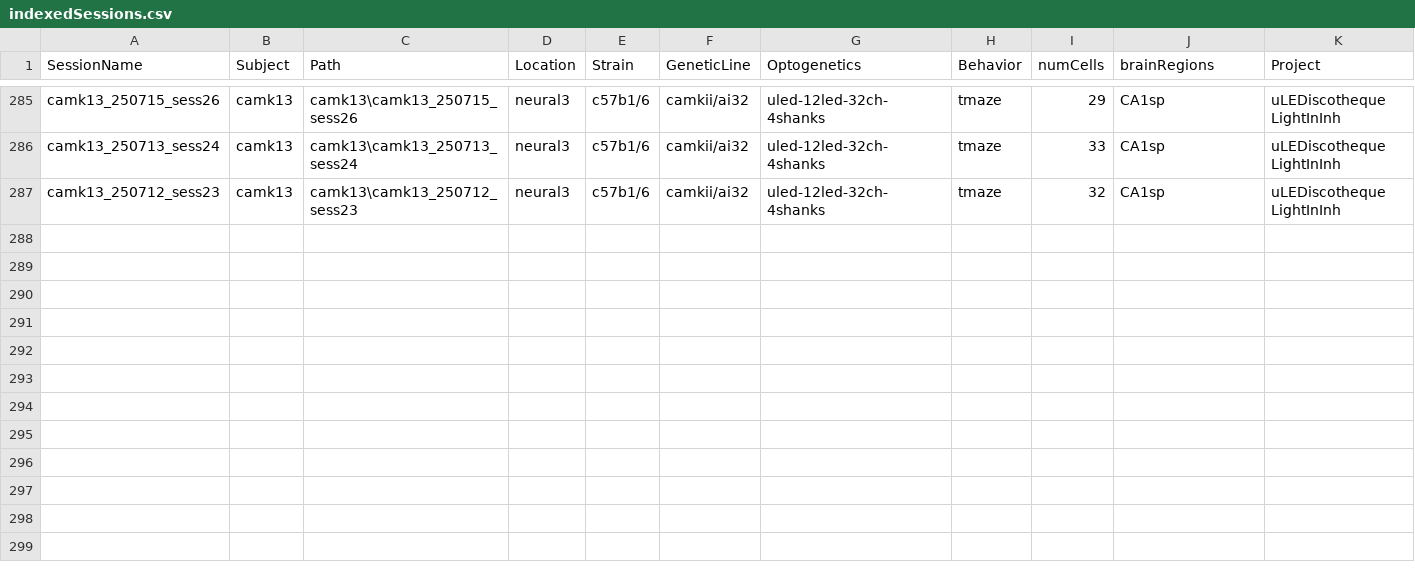
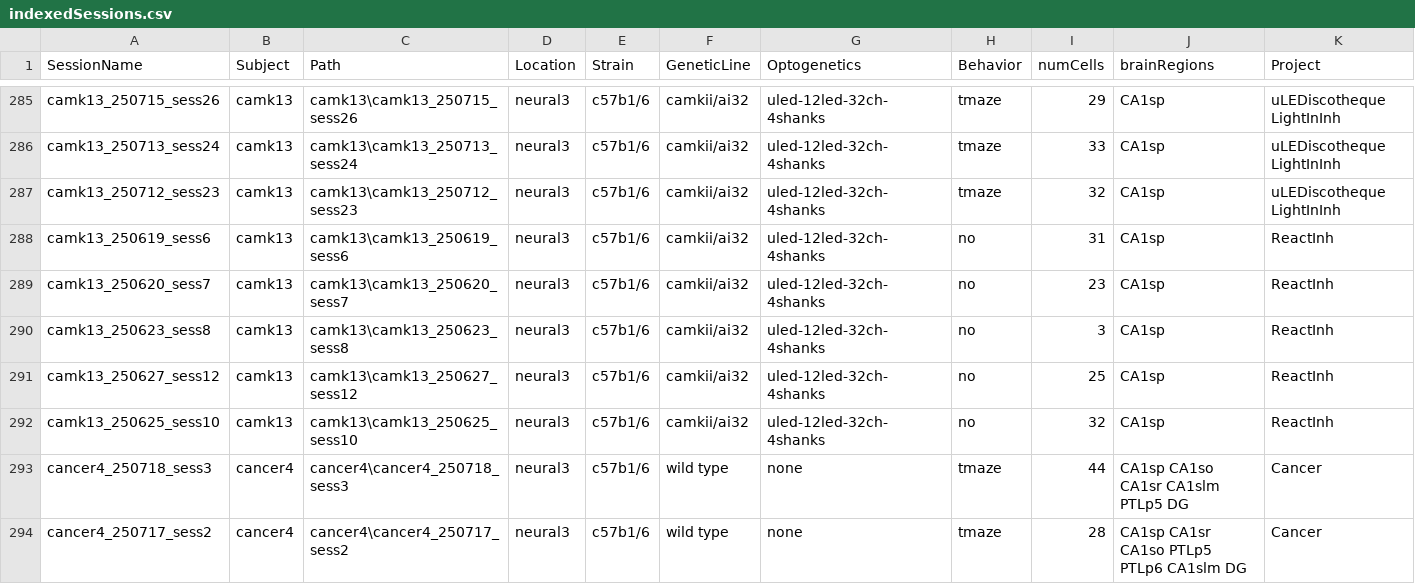
Before and after one commit to neucomplab/HippoCookBook, a CSV file: indexedSessions.csv, drawn as a sheet; only a part is shown, gaps mark what is left out; the diff names each change by its address in the sheet, - before the commit and + after, or states it on an @@ line.

Commit message:
New Sessions

```diff
--- a/indexedSessions.csv
+++ b/indexedSessions.csv
+row 288: camk13_250619_sess6 | camk13 | camk13\camk13_250619_sess6 | neural3 | c57b1/6 | camkii/ai32 | uled-12led-32ch-4shanks | no | 31 | CA1sp | ReactInh
+row 289: camk13_250620_sess7 | camk13 | camk13\camk13_250620_sess7 | neural3 | c57b1/6 | camkii/ai32 | uled-12led-32ch-4shanks | no | 23 | CA1sp | ReactInh
+row 290: camk13_250623_sess8 | camk13 | camk13\camk13_250623_sess8 | neural3 | c57b1/6 | camkii/ai32 | uled-12led-32ch-4shanks | no | 3 | CA1sp | ReactInh
+row 291: camk13_250627_sess12 | camk13 | camk13\camk13_250627_sess12 | neural3 | c57b1/6 | camkii/ai32 | uled-12led-32ch-4shanks | no | 25 | CA1sp | ReactInh
+row 292: camk13_250625_sess10 | camk13 | camk13\camk13_250625_sess10 | neural3 | c57b1/6 | camkii/ai32 | uled-12led-32ch-4shanks | no | 32 | CA1sp | ReactInh
+row 293: cancer4_250718_sess3 | cancer4 | cancer4\cancer4_250718_sess3 | neural3 | c57b1/6 | wild type | none | tmaze | 44 | CA1sp CA1so CA1sr CA1slm PTLp5 DG | Cancer
+row 294: cancer4_250717_sess2 | cancer4 | cancer4\cancer4_250717_sess2 | neural3 | c57b1/6 | wild type | none | tmaze | 28 | CA1sp CA1sr CA1so PTLp5 PTLp6 CA1slm DG | Cancer
```
Also changed, not shown: 1 other file.
